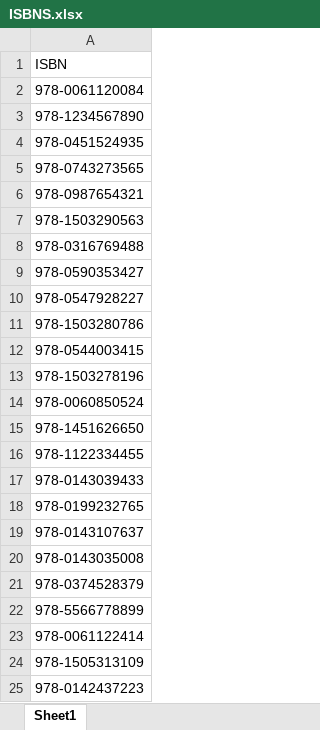
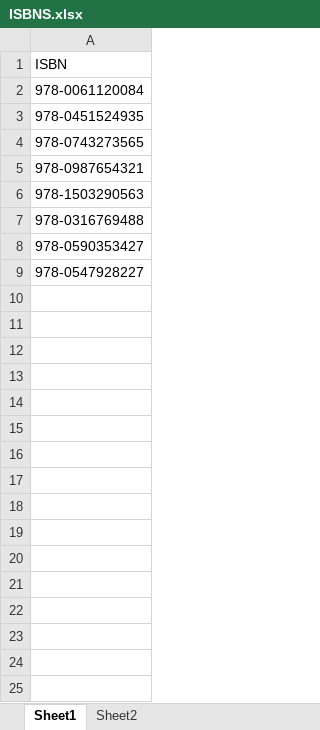
Before and after one commit to kevcalderon/IA1_Practica1, an Excel workbook: ISBNS.xlsx, sheet Sheet1, drawn as a sheet; values as stored, in another font and other column widths than the file's, no borders; the diff names each change by its address in the sheet, - before the commit and + after, or states it on an @@ line.

```diff
--- a/ISBNS.xlsx (sheet Sheet1)
+++ b/ISBNS.xlsx (sheet Sheet1)
+sheet tab: Sheet2
-row 3: 978-1234567890
-row 11: 978-1503280786
-row 12: 978-0544003415
-row 13: 978-1503278196
-row 14: 978-0060850524
-row 15: 978-1451626650
-row 16: 978-1122334455
-row 17: 978-0143039433
-row 18: 978-0199232765
-row 19: 978-0143107637
-row 20: 978-0143035008
-row 21: 978-0374528379
-row 22: 978-5566778899
-row 23: 978-0061122414
-row 24: 978-1505313109
-row 25: 978-0142437223
```
Also changed, not shown: 39 other files.
